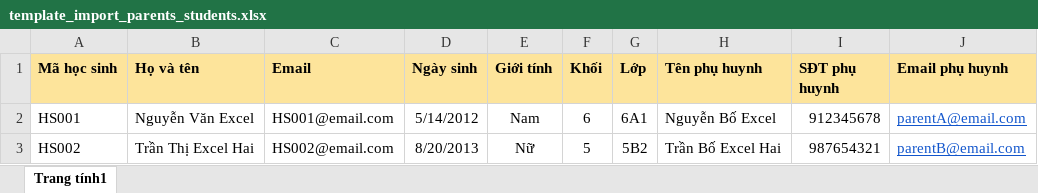
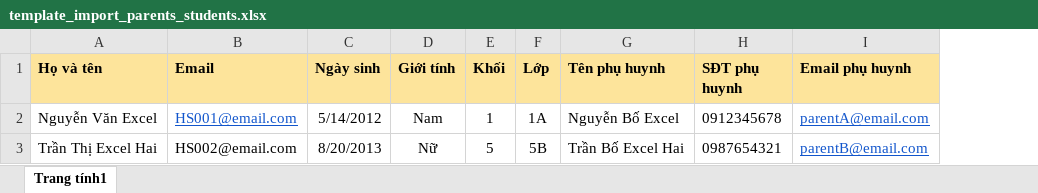
Before and after one commit to Dannguyen04/School-Health-Management-System, an Excel workbook: frontend/public/template_import_parents_students.xlsx, sheet Trang tính1, drawn as a sheet; values as stored, in another font and other column widths than the file's, no borders; removed rows and columns are numbered as before the commit, all else as after; the diff names each change by its address in the sheet, - before the commit and + after, or states it on an @@ line.

Commit message:
refactor: update student import process and validation
- Removed student code handling from the import process, including checks for existing student codes.
- Enhanced validation for parent and student fields in the import template.
- Improved user interface for better clarity and responsiveness in the import functionality.
- Updated the student creation logic to ensure proper user association and data integrity.

```diff
--- a/frontend/public/template_import_parents_students.xlsx (sheet Trang tính1)
+++ b/frontend/public/template_import_parents_students.xlsx (sheet Trang tính1)
-column A (Mã học sinh), rows 2-3: HS001 | HS002
@@ B2 underline: off → on, text colour: black → #1155CC @@
-E2 (Khối): 6
+E2 (Khối): 1
-F2 (Lớp): 6A1
+F2 (Lớp): 1A
-H2 (SĐT phụ huynh): 912345678
+H2 (SĐT phụ huynh): 0912345678
-F3 (Lớp): 5B2
+F3 (Lớp): 5B
-H3 (SĐT phụ huynh): 987654321
+H3 (SĐT phụ huynh): 0987654321
```
Also changed, not shown: 3 other files.
